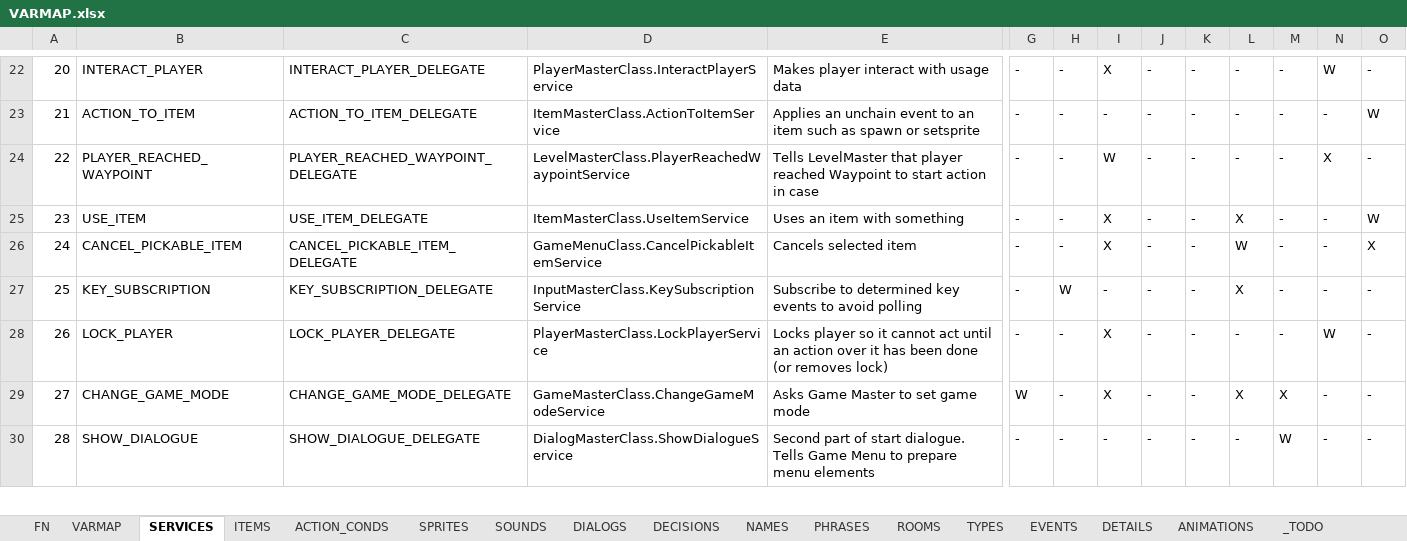
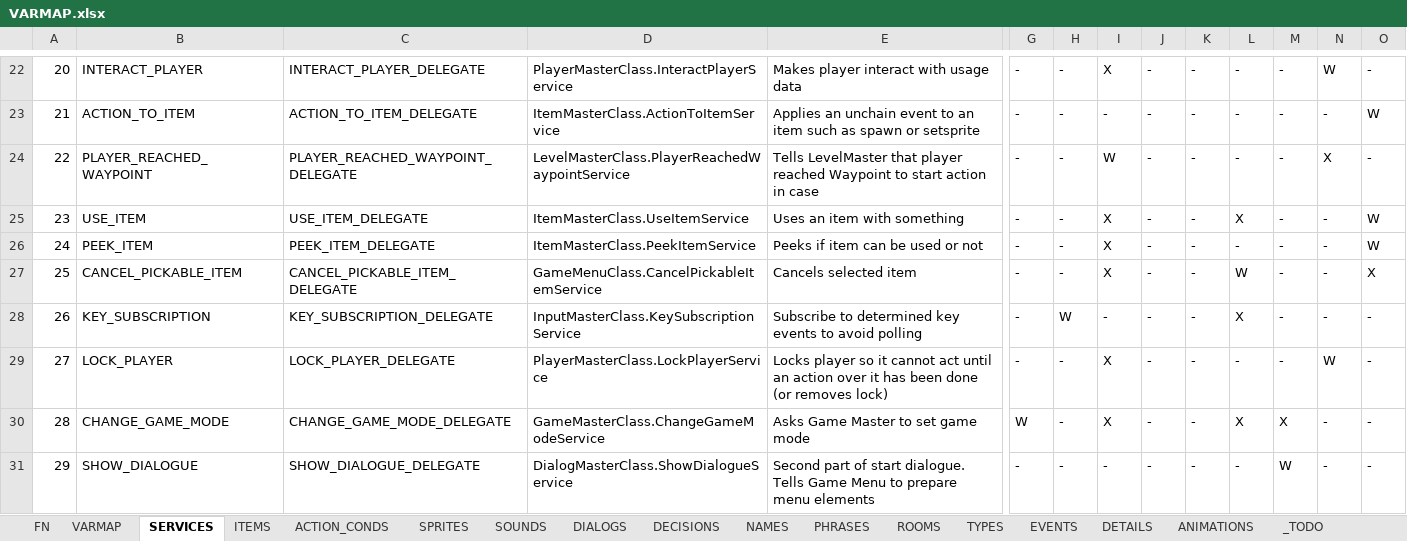
Before and after one commit to ivor4/Goblins3_AnotherQuest, an Excel workbook: VARMAP_Generator/VARMAP.xlsx, sheet SERVICES, drawn as a sheet; only a part is shown, gaps mark what is left out; values as stored, in another font and other column widths than the file's, no borders; charts and pictures and table styles not drawn; addresses are those after the commit; rows hold the shown columns only; the diff names each change by its address in the sheet, - before the commit and + after, or states it on an @@ line.

```diff
--- a/VARMAP_Generator/VARMAP.xlsx (sheet SERVICES)
+++ b/VARMAP_Generator/VARMAP.xlsx (sheet SERVICES)
+row 26: 24 | PEEK_ITEM | PEEK_ITEM_DELEGATE | ItemMasterClass.PeekItemService | Peeks if item can be used or not | - | - | X | - | - | - | - | - | W
@@ column A renumbered from row 27 down @@
```
Also changed, not shown: 9 other files.
